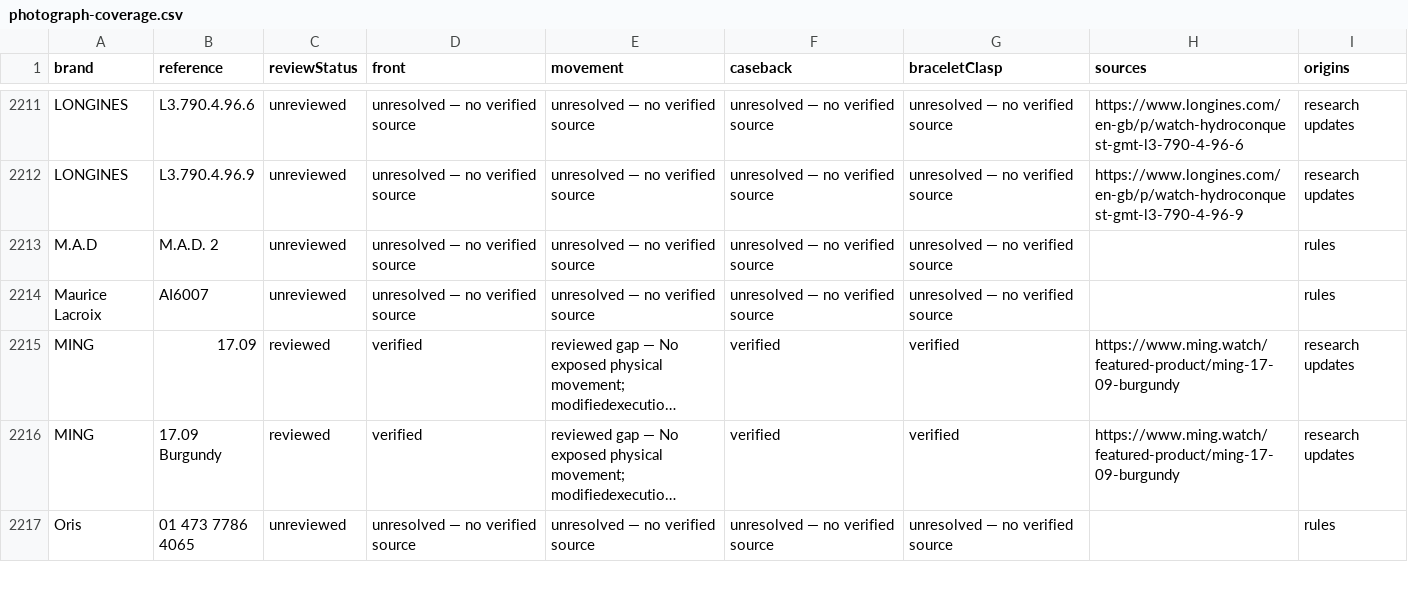
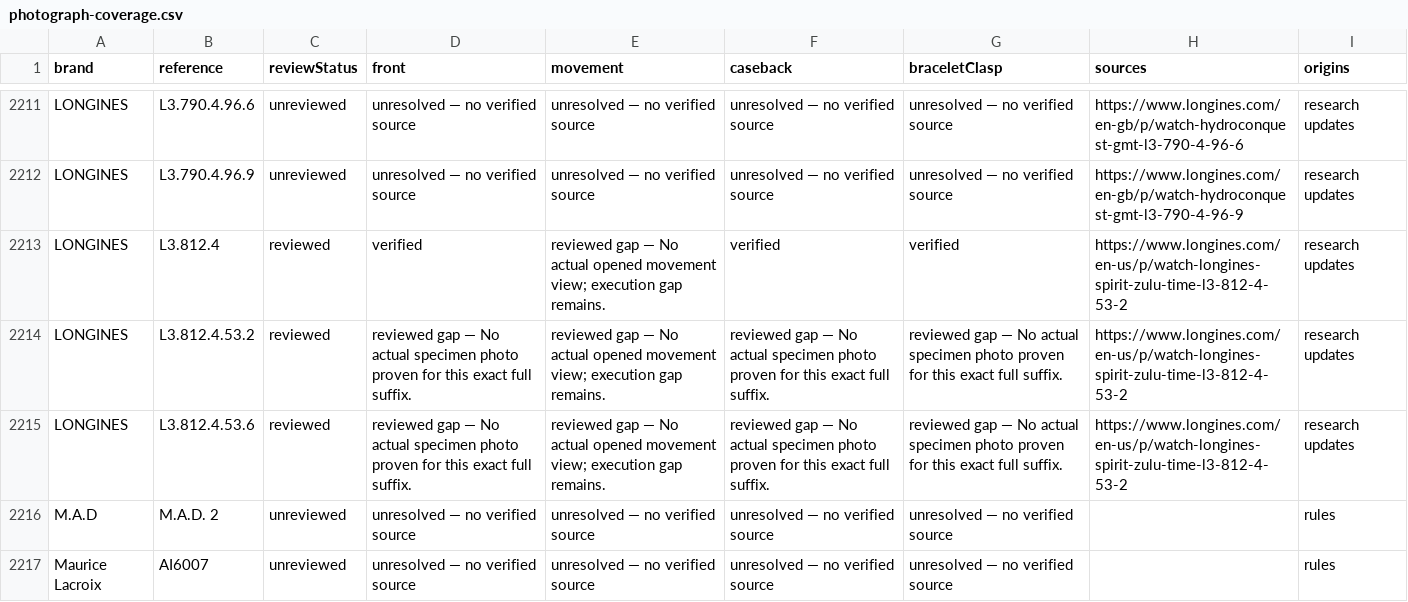
Before and after one commit to potmoodle-debug/watch-auth-pro-OLD, a CSV file: photograph-coverage.csv, drawn as a sheet; only a part is shown, gaps mark what is left out; the shorter side is filled out with more unchanged rows; long unchanged cells end in …; the diff names each change by its address in the sheet, - before the commit and + after, or states it on an @@ line.

Commit message:
Research Longines L3.812.4 with three specimen exterior photos

```diff
--- a/photograph-coverage.csv
+++ b/photograph-coverage.csv
+row 2213: LONGINES | L3.812.4 | reviewed | verified | reviewed gap — No actual opened movement view; execution gap remains. | verified | verified | https://www.longines.com/en-us/p/watch-longines-spirit-zulu-time-l3-812-4-53-2 | research updates
+row 2214: LONGINES | L3.812.4.53.2 | reviewed | reviewed gap — No actual specimen photo proven for this exact full suffix. | reviewed gap — No actual opened movement view; execution gap remains. | reviewed gap — No actual specimen photo proven for this exact full suffix. | reviewed gap — No actual specimen photo proven for this exact full suffix. | https://www.longines.com/en-us/p/watch-longines-spirit-zulu-time-l3-812-4-53-2 | research updates
+row 2215: LONGINES | L3.812.4.53.6 | reviewed | reviewed gap — No actual specimen photo proven for this exact full suffix. | reviewed gap — No actual opened movement view; execution gap remains. | reviewed gap — No actual specimen photo proven for this exact full suffix. | reviewed gap — No actual specimen photo proven for this exact full suffix. | https://www.longines.com/en-us/p/watch-longines-spirit-zulu-time-l3-812-4-53-2 | research updates
```
Also changed, not shown: 7 other files.
